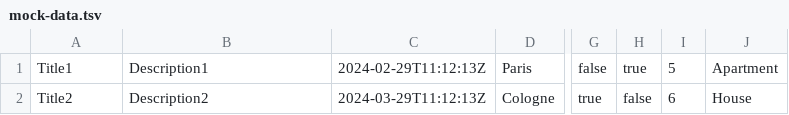
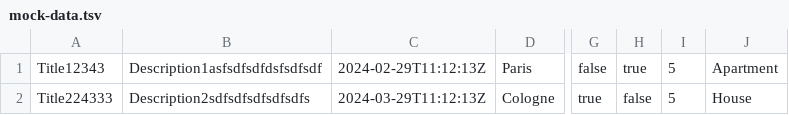
Before and after one commit to htmlacademy-univer-nodejs-1/2432329-six-cities-3, a TSV file: mocks/mock-data.tsv, drawn as a sheet; only a part is shown, gaps mark what is left out; the diff names each change by its address in the sheet, - before the commit and + after, or states it on an @@ line.

```diff
--- a/mocks/mock-data.tsv
+++ b/mocks/mock-data.tsv
-A1: Title1
+A1: Title12343
-B1: Description1
+B1: Description1asfsdfsdfdsfsdfsdf
-A2: Title2
+A2: Title224333
-B2: Description2
+B2: Description2sdfsdfsdfsdfsdfs
-I2: 6
+I2: 5
```
Also changed, not shown: 4 other files.
